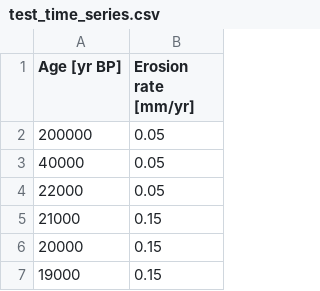
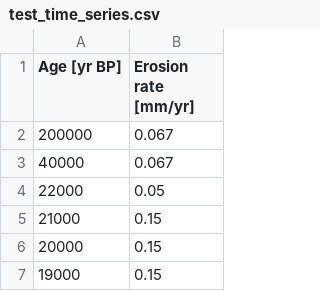
Before and after one commit to MNiMORPH/project-paleoerosion, a CSV file: test_time_series.csv, drawn as a sheet; only a part is shown.

Commit message:
Testing steady start with data

```diff
--- a/test_time_series.csv
+++ b/test_time_series.csv
@@ -1,4 +1,4 @@
 Age [yr BP],Erosion rate [mm/yr]
-200000,0.05
-40000,0.05
+200000,0.067
+40000,0.067
 22000,0.05
```
Also changed, not shown: 1 other file.
